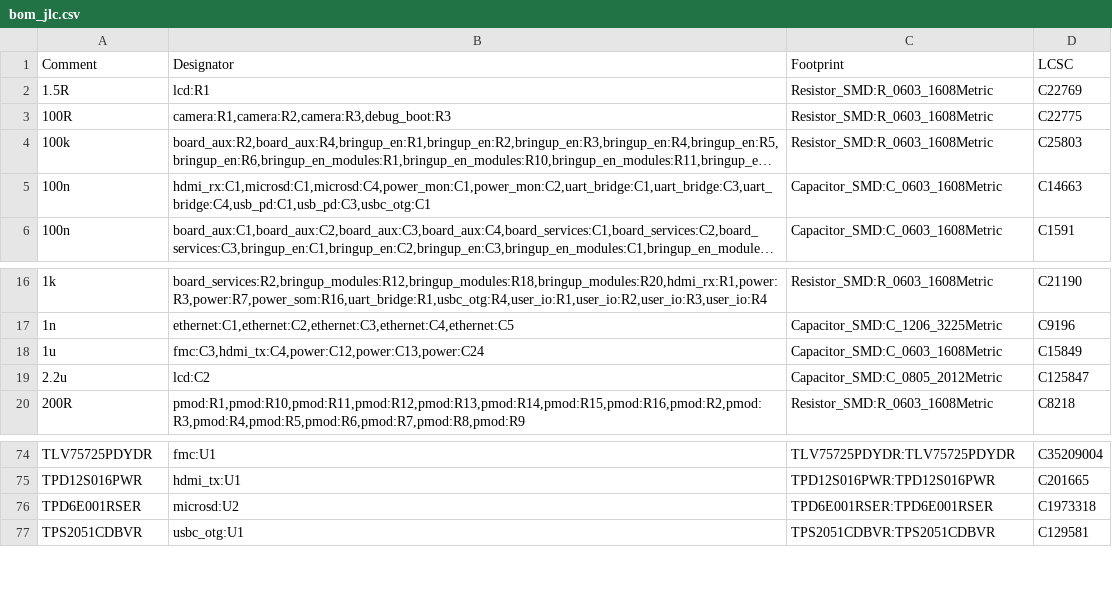
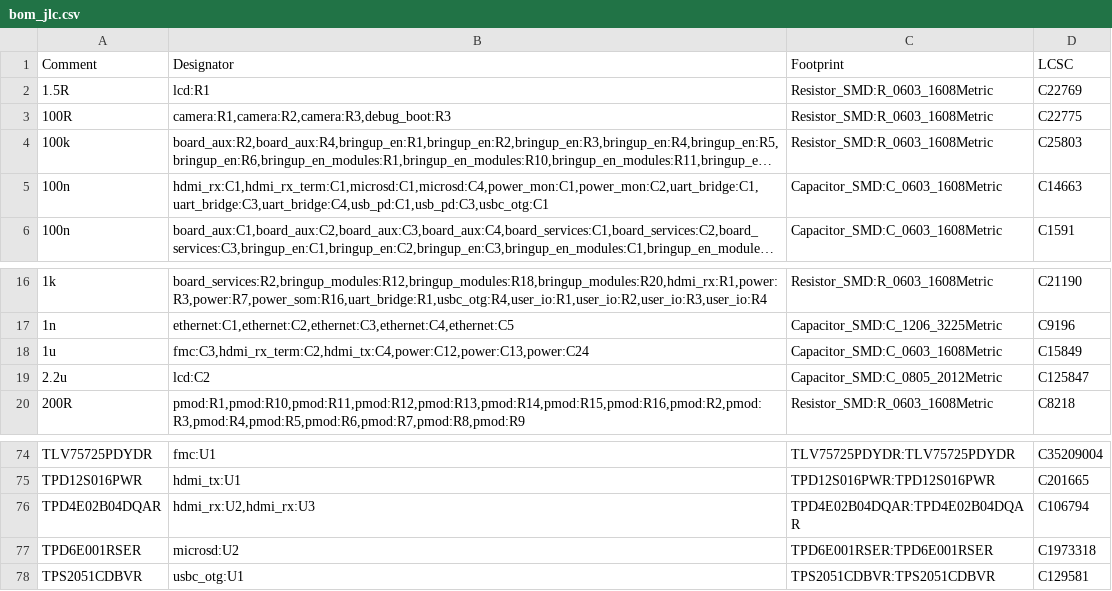
Before and after one commit to NicholasAntoniadesEngineer/Zynq-SoM, a CSV file: carrier/manufacturing/bom_jlc.csv, drawn as a sheet; only a part is shown, gaps mark what is left out; long unchanged cells end in …; the diff names each change by its address in the sheet, - before the commit and + after, or states it on an @@ line.

```diff
--- a/carrier/manufacturing/bom_jlc.csv
+++ b/carrier/manufacturing/bom_jlc.csv
-B5 (Designator): hdmi_rx:C1,microsd:C1,microsd:C4,power_mon:C1,power_mon:C2,uart_bridge:C1,uart_bridge:C3,uart_bridge:C4,usb_pd:C1,usb_pd:C3,usbc_otg:C1
+B5 (Designator): hdmi_rx:C1,hdmi_rx_term:C1,microsd:C1,microsd:C4,power_mon:C1,power_mon:C2,uart_bridge:C1,uart_bridge:C3,uart_bridge:C4,usb_pd:C1,usb_pd:C3,usbc_otg:C1
-B18 (Designator): fmc:C3,hdmi_tx:C4,power:C12,power:C13,power:C24
+B18 (Designator): fmc:C3,hdmi_rx_term:C2,hdmi_tx:C4,power:C12,power:C13,power:C24
+row 76: TPD4E02B04DQAR | hdmi_rx:U2,hdmi_rx:U3 | TPD4E02B04DQAR:TPD4E02B04DQAR | C106794
```
Also changed, not shown: 13 other files.
